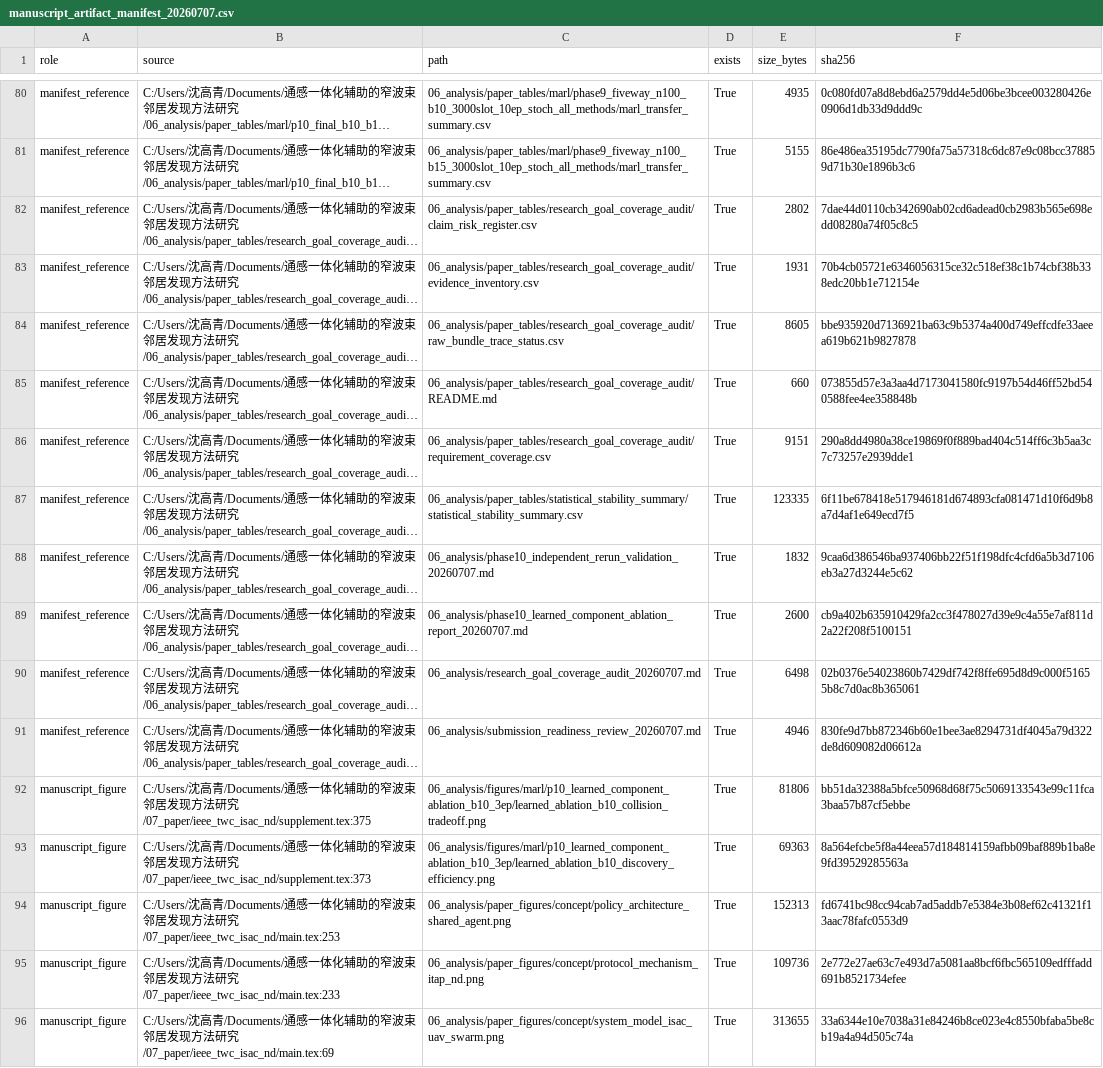
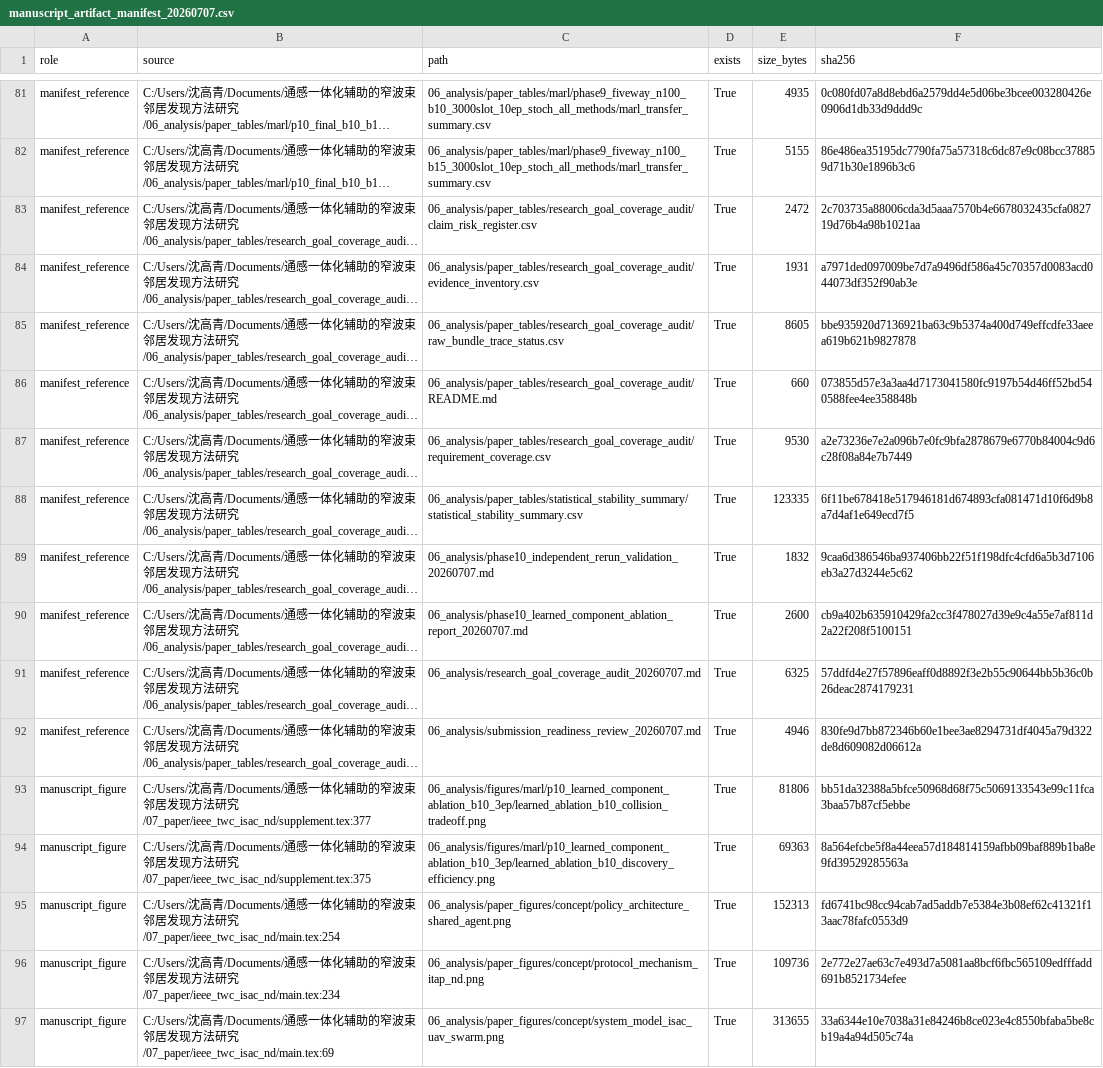
Before and after one commit to nuaasgq/ISAC-Neighbor-Discovery, a CSV file: 06_analysis/manuscript_artifact_manifest_20260707.csv, drawn as a sheet; only a part is shown, gaps mark what is left out; long unchanged cells end in …; addresses are those after the commit; the diff covers the shown part only; the diff names each change by its address in the sheet, - before the commit and + after, or states it on an @@ line.

```diff
--- a/06_analysis/manuscript_artifact_manifest_20260707.csv
+++ b/06_analysis/manuscript_artifact_manifest_20260707.csv
-E83 (size_bytes): 2802
+E83 (size_bytes): 2472
-F83 (sha256): 7dae44d0110cb342690ab02cd6adead0cb2983b565e698edd08280a74f05c8c5
+F83 (sha256): 2c703735a88006cda3d5aaa7570b4e6678032435cfa082719d76b4a98b1021aa
-F84 (sha256): 70b4cb05721e6346056315ce32c518ef38c1b74cbf38b338edc20bb1e712154e
+F84 (sha256): a7971ded097009be7d7a9496df586a45c70357d0083acd044073df352f90ab3e
-E87 (size_bytes): 9151
+E87 (size_bytes): 9530
-F87 (sha256): 290a8dd4980a38ce19869f0f889bad404c514ff6c3b5aa3c7c73257e2939dde1
+F87 (sha256): a2e73236e7e2a096b7e0fc9bfa2878679e6770b84004c9d6c28f08a84e7b7449
-E91 (size_bytes): 6498
+E91 (size_bytes): 6325
-F91 (sha256): 02b0376e54023860b7429df742f8ffe695d8d9c000f51655b8c7d0ac8b365061
+F91 (sha256): 57ddfd4e27f57896eaff0d8892f3e2b55c90644bb5b36c0b26deac2874179231
-B93 (source): …研究/07_paper/ieee_twc_isac_nd/supplement.tex:375
+B93 (source): …研究/07_paper/ieee_twc_isac_nd/supplement.tex:377
-B94 (source): …研究/07_paper/ieee_twc_isac_nd/supplement.tex:373
+B94 (source): …研究/07_paper/ieee_twc_isac_nd/supplement.tex:375
-B95 (source): …研究/07_paper/ieee_twc_isac_nd/main.tex:253
+B95 (source): …研究/07_paper/ieee_twc_isac_nd/main.tex:254
-B96 (source): …研究/07_paper/ieee_twc_isac_nd/main.tex:233
+B96 (source): …研究/07_paper/ieee_twc_isac_nd/main.tex:234
```
Also changed, not shown: 1 added row and 59 edited cells elsewhere in this file, 06_analysis/paper_figure_integrity_audit_20260705.csv, 06_analysis/paper_tables/research_goal_coverage_audit/claim_risk_register.csv, 11 other files.
